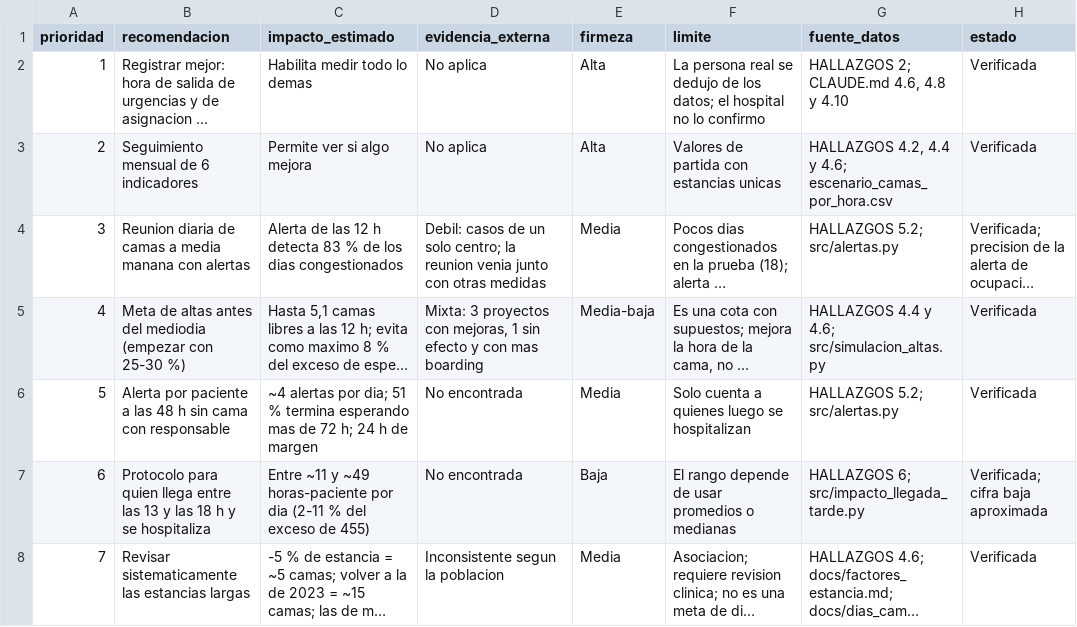
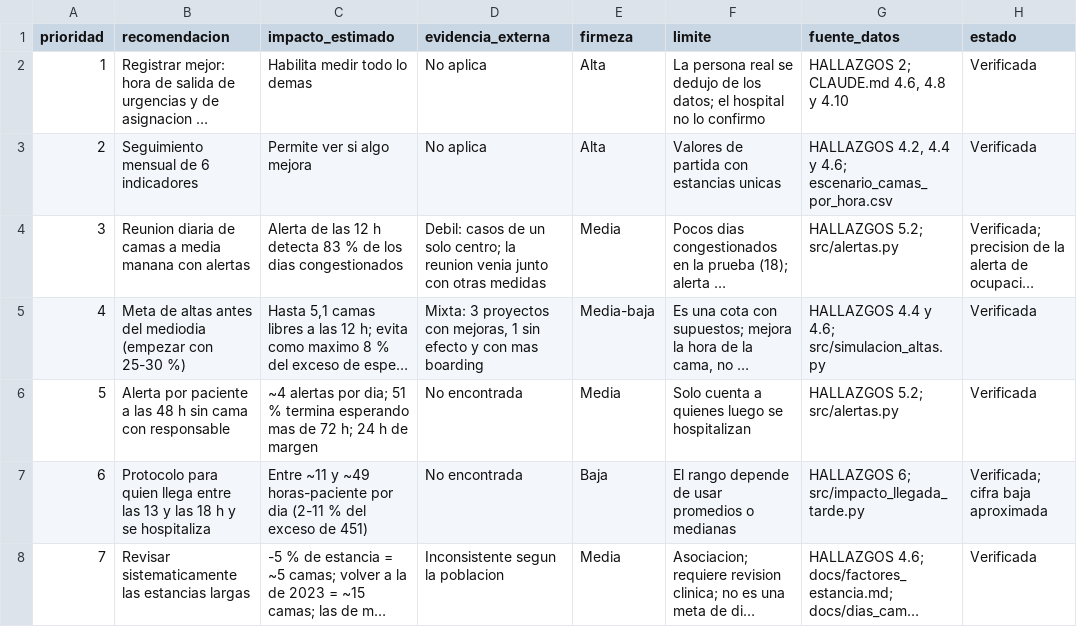
Before and after one commit to Daniela2106-az/Data-Challenge-2026-HUN, a CSV file: powerbi/recomendaciones_tabla.csv, drawn as a sheet; long unchanged cells end in …; the diff names each change by its address in the sheet, - before the commit and + after, or states it on an @@ line.

```diff
--- a/powerbi/recomendaciones_tabla.csv
+++ b/powerbi/recomendaciones_tabla.csv
-C7 (impacto_estimado): …exceso de 455)
+C7 (impacto_estimado): …exceso de 451)
```
Also changed, not shown: 5 other files.
